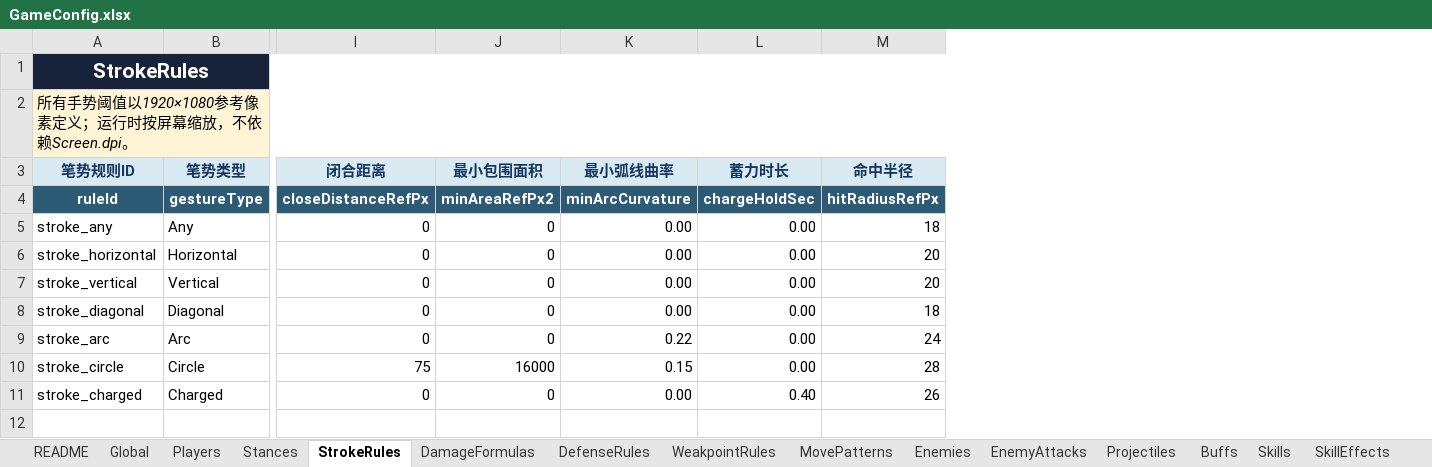
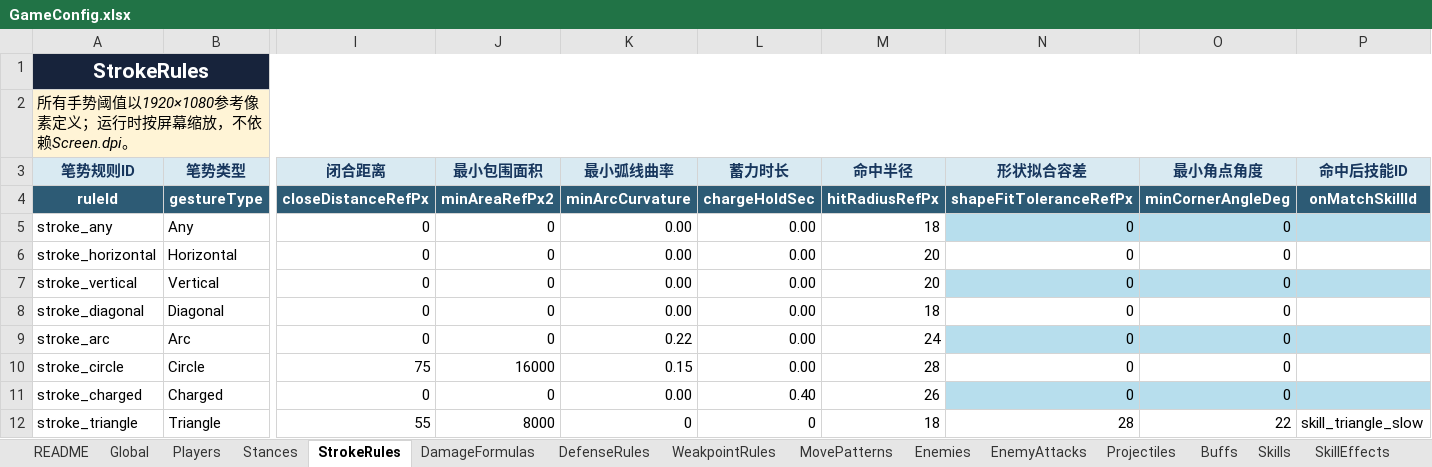
Before and after one commit to zxiaoyusq/onedraw_2, an Excel workbook: Design/Config/GameConfig.xlsx, sheet StrokeRules, drawn as a sheet; only a part is shown, gaps mark what is left out; values as stored, in another font and other column widths than the file's, no borders; table styles not drawn; rows hold the shown columns only; the diff names each change by its address in the sheet, - before the commit and + after, or states it on an @@ line.

Commit message:
T699H: add triangle slow gesture

```diff
--- a/Design/Config/GameConfig.xlsx (sheet StrokeRules)
+++ b/Design/Config/GameConfig.xlsx (sheet StrokeRules)
+column N (形状拟合容差), rows 4-11: shapeFitToleranceRefPx | 0 | 0 | 0 | 0 | 0 | 0 | 0
+column O (最小角点角度), rows 4-11: minCornerAngleDeg | 0 | 0 | 0 | 0 | 0 | 0 | 0
+column P (命中后技能ID), row 4: onMatchSkillId
+row 12: stroke_triangle | Triangle | 55 | 8000 | 0 | 0 | 18 | 28 | 22 | skill_triangle_slow
```
Also changed, not shown: sheet FieldDictionary, sheet Enums, sheet Skills, sheet SkillEffects, sheet README, sheet Global, 45 other files.
